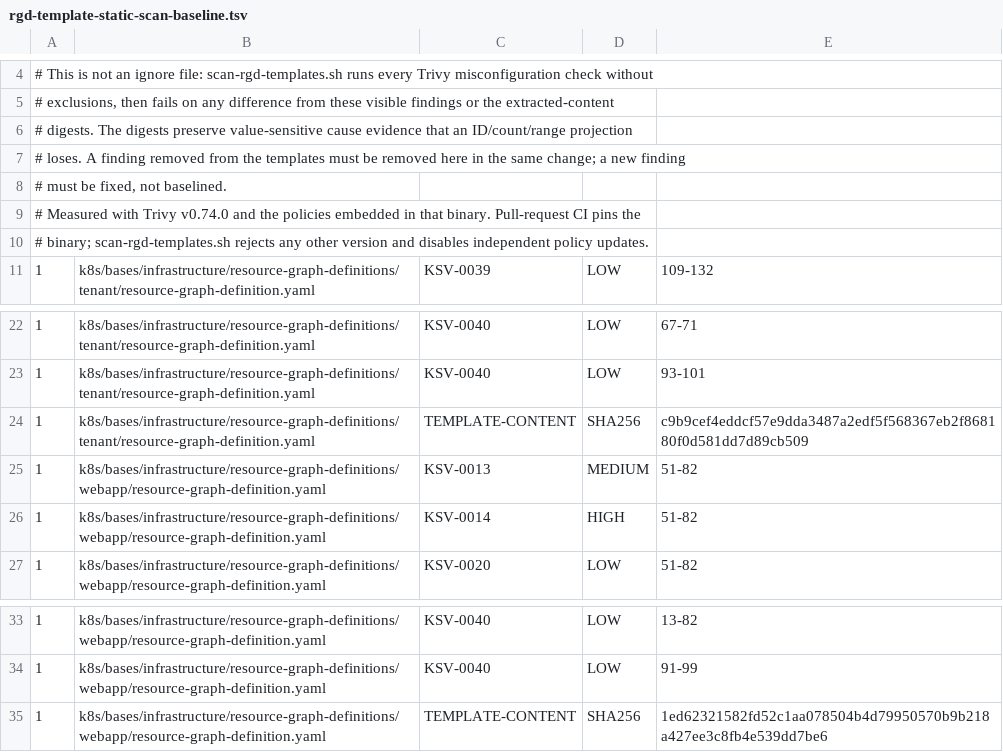
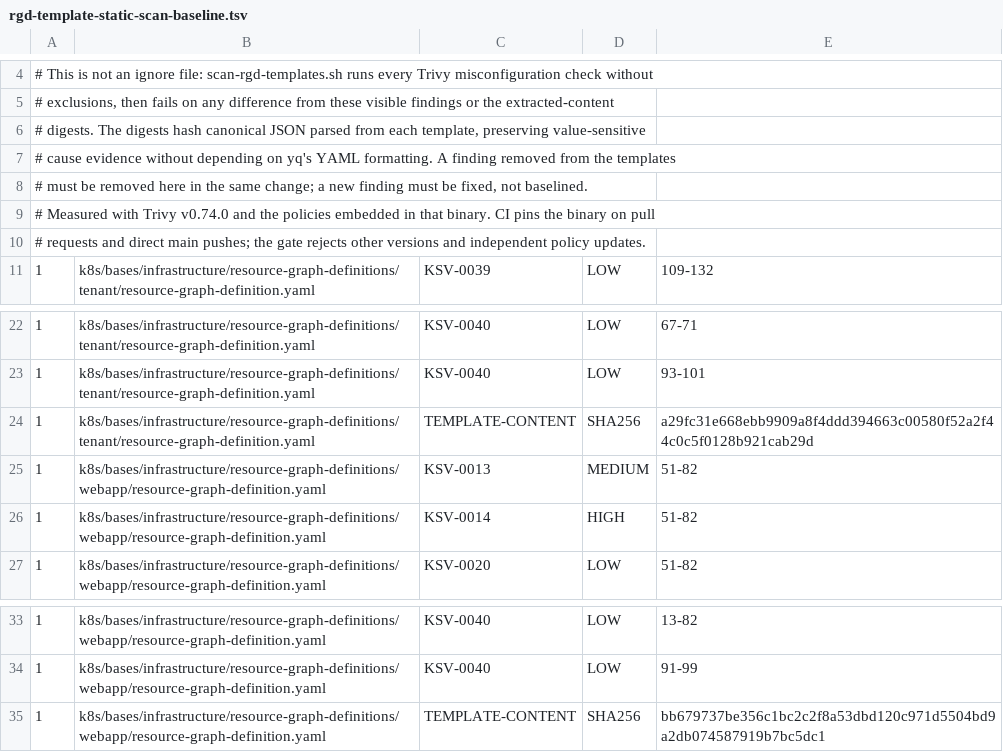
Before and after one commit to devantler-tech/platform, a TSV file: scripts/rgd-template-static-scan-baseline.tsv, drawn as a sheet; only a part is shown, gaps mark what is left out.

Commit message:
fix(security): harden RGD scan inputs

```diff
--- a/scripts/rgd-template-static-scan-baseline.tsv
+++ b/scripts/rgd-template-static-scan-baseline.tsv
@@ -5,7 +5,7 @@
 # exclusions, then fails on any difference from these visible findings or the extracted-content
-# digests. The digests preserve value-sensitive cause evidence that an ID/count/range projection
-# loses. A finding removed from the templates must be removed here in the same change; a new finding
-# must be fixed, not baselined.
-# Measured with Trivy v0.74.0 and the policies embedded in that binary. Pull-request CI pins the
-# binary; scan-rgd-templates.sh rejects any other version and disables independent policy updates.
+# digests. The digests hash canonical JSON parsed from each template, preserving value-sensitive
+# cause evidence without depending on yq's YAML formatting. A finding removed from the templates
+# must be removed here in the same change; a new finding must be fixed, not baselined.
+# Measured with Trivy v0.74.0 and the policies embedded in that binary. CI pins the binary on pull
+# requests and direct main pushes; the gate rejects other versions and independent policy updates.
 1	k8s/bases/infrastructure/resource-graph-definitions/tenant/resource-graph-definition.yaml	KSV-0039	LOW	109-132
@@ -23,3 +23,3 @@
 1	k8s/bases/infrastructure/resource-graph-definitions/tenant/resource-graph-definition.yaml	KSV-0040	LOW	93-101
-1	k8s/bases/infrastructure/resource-graph-definitions/tenant/resource-graph-definition.yaml	TEMPLATE-CONTENT	SHA256	c9b9cef4eddcf57e9dda3487a2edf5f568367eb2f868180f0d581dd7d89cb509
+1	k8s/bases/infrastructure/resource-graph-definitions/tenant/resource-graph-definition.yaml	TEMPLATE-CONTENT	SHA256	a29fc31e668ebb9909a8f4ddd394663c00580f52a2f44c0c5f0128b921cab29d
 1	k8s/bases/infrastructure/resource-graph-definitions/webapp/resource-graph-definition.yaml	KSV-0013	MEDIUM	51-82
@@ -34,2 +34,2 @@
 1	k8s/bases/infrastructure/resource-graph-definitions/webapp/resource-graph-definition.yaml	KSV-0040	LOW	91-99
-1	k8s/bases/infrastructure/resource-graph-definitions/webapp/resource-graph-definition.yaml	TEMPLATE-CONTENT	SHA256	1ed62321582fd52c1aa078504b4d79950570b9b218a427ee3c8fb4e539dd7be6
+1	k8s/bases/infrastructure/resource-graph-definitions/webapp/resource-graph-definition.yaml	TEMPLATE-CONTENT	SHA256	bb679737be356c1bc2c2f8a53dbd120c971d5504bd9a2db074587919b7bc5dc1
```
Also changed, not shown: 5 other files.
